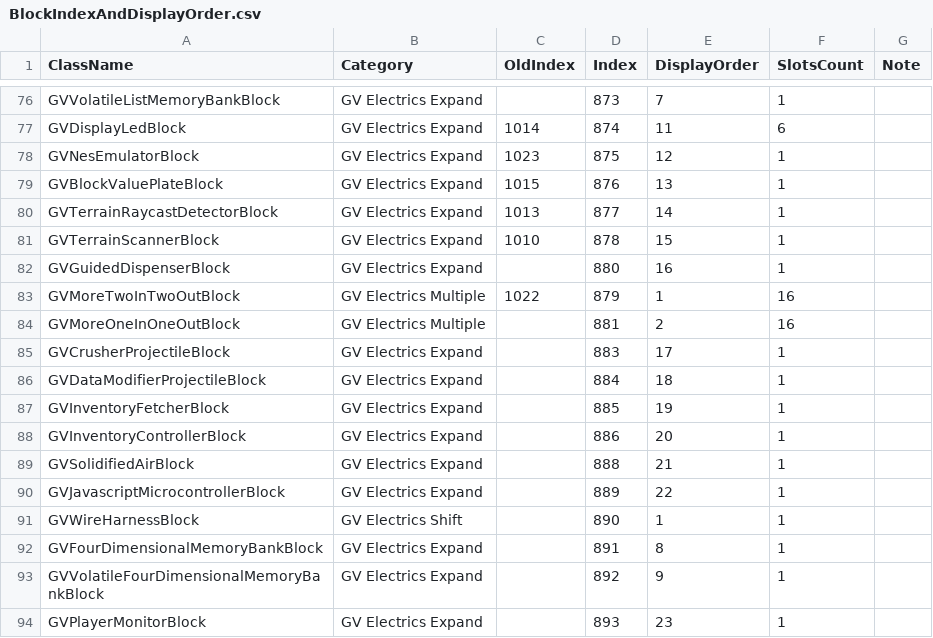
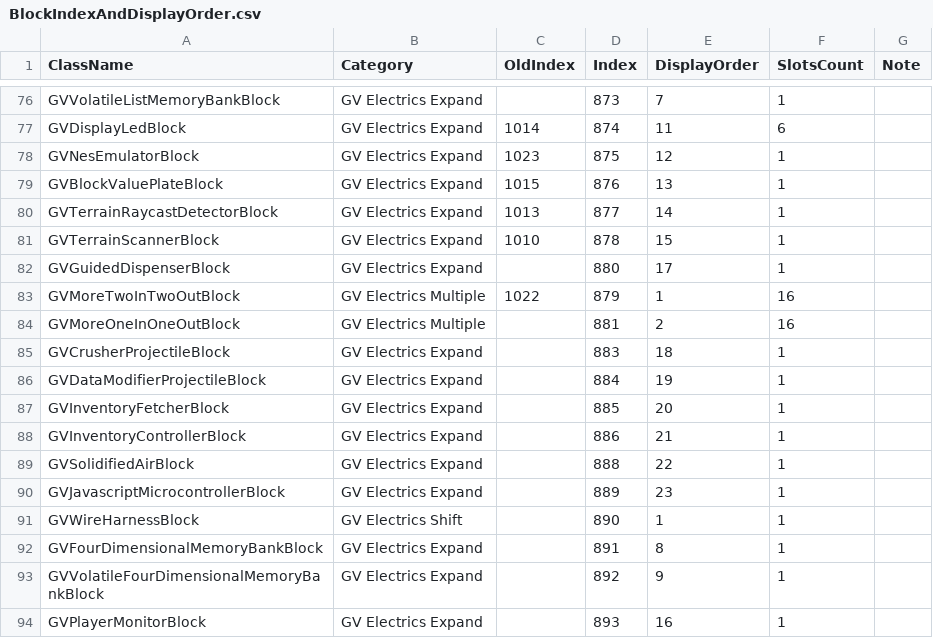
Before and after one commit to XiaofengdiZhu/Gigavolt, a CSV file: BlockIndexAndDisplayOrder.csv, drawn as a sheet; only a part is shown, gaps mark what is left out.

```diff
--- a/BlockIndexAndDisplayOrder.csv
+++ b/BlockIndexAndDisplayOrder.csv
@@ -81,11 +81,11 @@ GVTerrainRaycastDetectorBlock,GV Electrics Expand,1013,877,14,1,
 GVTerrainScannerBlock,GV Electrics Expand,1010,878,15,1,
-GVGuidedDispenserBlock,GV Electrics Expand,,880,16,1,
+GVGuidedDispenserBlock,GV Electrics Expand,,880,17,1,
 GVMoreTwoInTwoOutBlock,GV Electrics Multiple,1022,879,1,16,
 GVMoreOneInOneOutBlock,GV Electrics Multiple,,881,2,16,
-GVCrusherProjectileBlock,GV Electrics Expand,,883,17,1,
-GVDataModifierProjectileBlock,GV Electrics Expand,,884,18,1,
-GVInventoryFetcherBlock,GV Electrics Expand,,885,19,1,
-GVInventoryControllerBlock,GV Electrics Expand,,886,20,1,
-GVSolidifiedAirBlock,GV Electrics Expand,,888,21,1,
-GVJavascriptMicrocontrollerBlock,GV Electrics Expand,,889,22,1,
+GVCrusherProjectileBlock,GV Electrics Expand,,883,18,1,
+GVDataModifierProjectileBlock,GV Electrics Expand,,884,19,1,
+GVInventoryFetcherBlock,GV Electrics Expand,,885,20,1,
+GVInventoryControllerBlock,GV Electrics Expand,,886,21,1,
+GVSolidifiedAirBlock,GV Electrics Expand,,888,22,1,
+GVJavascriptMicrocontrollerBlock,GV Electrics Expand,,889,23,1,
 GVWireHarnessBlock,GV Electrics Shift,,890,1,1,
@@ -93,2 +93,2 @@ GVFourDimensionalMemoryBankBlock,GV Electrics Expand,,891,8,1,
 GVVolatileFourDimensionalMemoryBankBlock,GV Electrics Expand,,892,9,1,
-GVPlayerMonitorBlock,GV Electrics Expand,,893,23,1,
+GVPlayerMonitorBlock,GV Electrics Expand,,893,16,1,
```
Also changed, not shown: Gigavolt.Expand/Assets/Gigavolt.Expand.csv, 6 other files.
